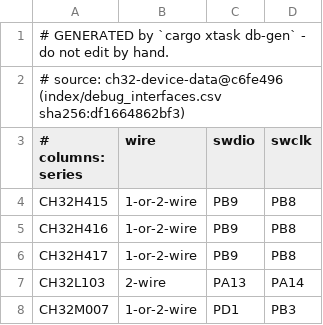
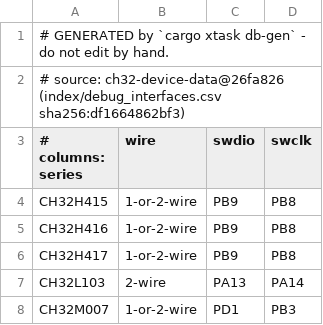
Before and after one commit to ch32-riscv-ug/ch32rv, a CSV file: crates/target/generated/debug_wiring.csv, drawn as a sheet; only a part is shown.

```diff
--- a/crates/target/generated/debug_wiring.csv
+++ b/crates/target/generated/debug_wiring.csv
@@ -1,3 +1,3 @@
 # GENERATED by `cargo xtask db-gen` - do not edit by hand.
-# source: ch32-device-data@c6fe496 (index/debug_interfaces.csv sha256:df1664862bf3)
+# source: ch32-device-data@26fa826 (index/debug_interfaces.csv sha256:df1664862bf3)
 # columns: series,wire,swdio,swclk
```
Also changed, not shown: crates/target/generated/esig.csv, crates/target/generated/flash_geometry.csv, 8 other files.
